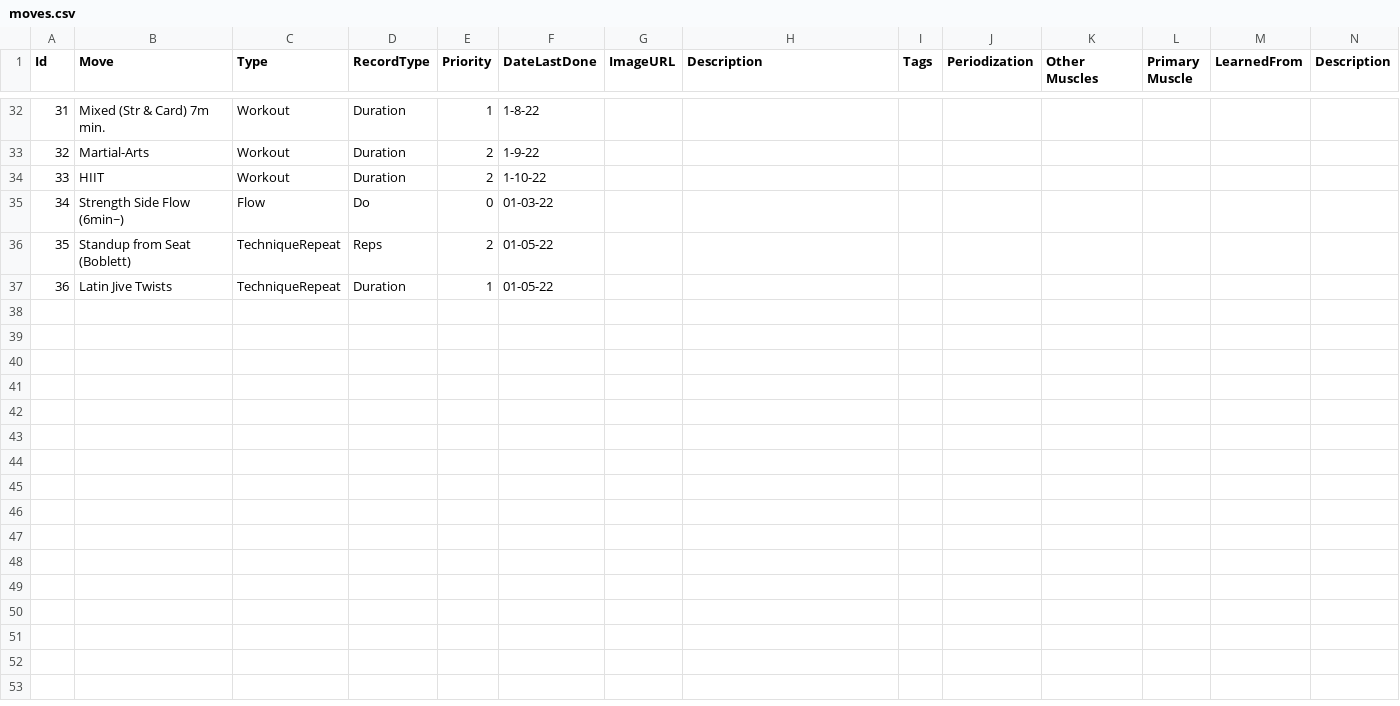
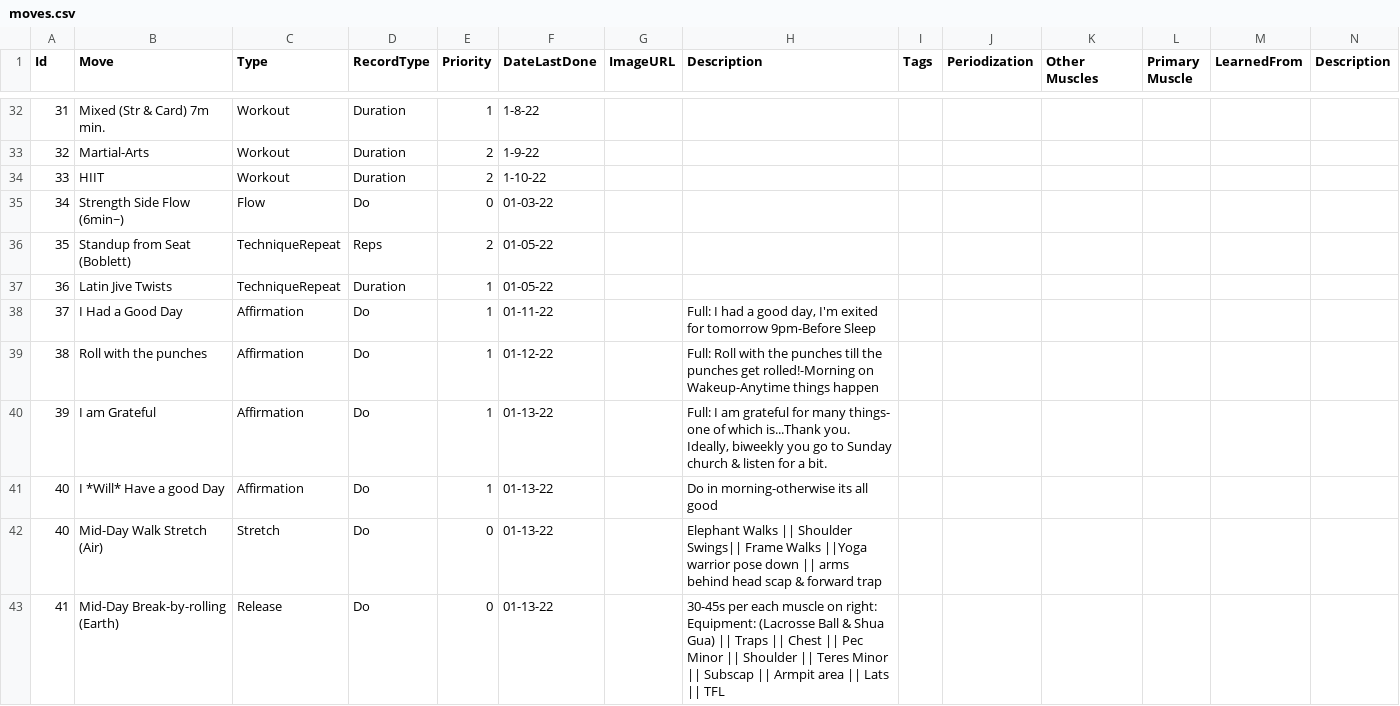
Before and after one commit to notoriousnapper/movement-pq-service, a CSV file: src/main/resources/csv/moves.csv, drawn as a sheet; only a part is shown, gaps mark what is left out; rows hold the shown columns only; the diff names each change by its address in the sheet, - before the commit and + after, or states it on an @@ line.

```diff
--- a/src/main/resources/csv/moves.csv
+++ b/src/main/resources/csv/moves.csv
+row 38: 37 | I Had a Good Day | Affirmation | Do | 1 | 01-11-22 |  | Full: I had a good day, I'm exited for tomorrow 9pm-Before Sleep
+row 39: 38 | Roll with the punches | Affirmation | Do | 1 | 01-12-22 |  | Full: Roll with the punches till the punches get rolled!-Morning on Wakeup-Anytime things happen
+row 40: 39 | I am Grateful | Affirmation | Do | 1 | 01-13-22 |  | Full: I am grateful for many things- one of which is...Thank you. Ideally, biweekly you go to Sunday church & listen for a bit.
+row 41: 40 | I *Will* Have a good Day | Affirmation | Do | 1 | 01-13-22 |  | Do in morning-otherwise its all good
+row 42: 40 | Mid-Day Walk Stretch (Air) | Stretch | Do | 0 | 01-13-22 |  | Elephant Walks || Shoulder Swings|| Frame Walks ||Yoga warrior pose down || arms behind head scap & forward trap
+row 43: 41 | Mid-Day Break-by-rolling (Earth) | Release | Do | 0 | 01-13-22 |  | 30-45s per each muscle on right: Equipment: (Lacrosse Ball & Shua Gua) || Traps || Chest || Pec Minor || Shoulder || Teres Minor || Subscap || Armpit area || Lats || TFL
```
Also changed, not shown: target/classes/csv/moverecords.csv, target/classes/csv/moves.csv, 3 other files.
